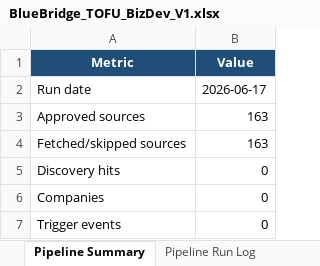
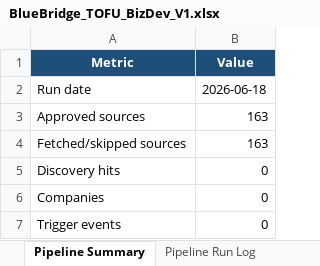
Before and after one commit to caffreit/BBT_bizdev, an Excel workbook: BlueBridge_TOFU_BizDev_V1.xlsx, sheet Pipeline Summary, drawn as a sheet; values as stored, in another font and other column widths than the file's, no borders; the diff names each change by its address in the sheet, - before the commit and + after, or states it on an @@ line.

```diff
--- a/BlueBridge_TOFU_BizDev_V1.xlsx (sheet Pipeline Summary)
+++ b/BlueBridge_TOFU_BizDev_V1.xlsx (sheet Pipeline Summary)
-B2 (Value): 2026-06-17
+B2 (Value): 2026-06-18
```
Also changed, not shown: sheet Pipeline Run Log, 16 other files.
